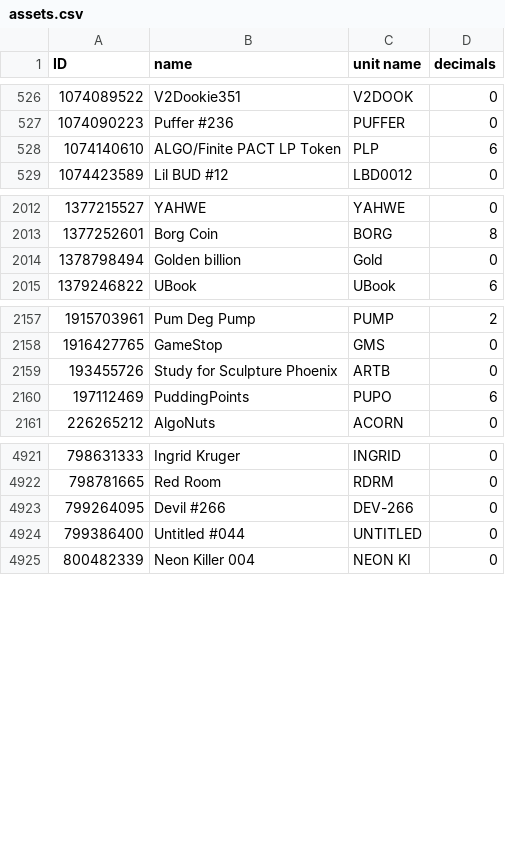
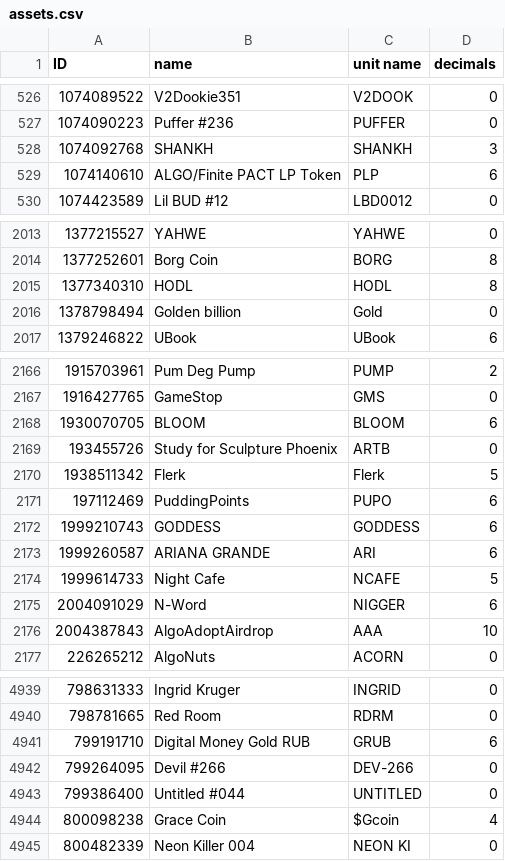
Before and after one commit to HashingSlash/Detechdefi, a CSV file: resources/assets.csv, drawn as a sheet; only a part is shown, gaps mark what is left out; the diff covers the shown part only; the diff names each change by its address in the sheet, - before the commit and + after, or states it on an @@ line.

```diff
--- a/resources/assets.csv
+++ b/resources/assets.csv
+row 528: 1074092768 | SHANKH | SHANKH | 3
+row 2015: 1377340310 | HODL | HODL | 8
+row 2168: 1930070705 | BLOOM | BLOOM | 6
+row 2170: 1938511342 | Flerk | Flerk | 5
+row 2172: 1999210743 | GODDESS | GODDESS | 6
+row 2173: 1999260587 | ARIANA GRANDE | ARI | 6
+row 2174: 1999614733 | Night Cafe | NCAFE | 5
+row 2175: 2004091029 | N-Word | NIGGER | 6
+row 2176: 2004387843 | AlgoAdoptAirdrop | AAA | 10
+row 4941: 799191710 | Digital Money Gold RUB | GRUB | 6
+row 4944: 800098238 | Grace Coin | $Gcoin | 4
```
Also changed, not shown: 9 added rows elsewhere in this file, resources/appIDs.csv, 12 other files.
